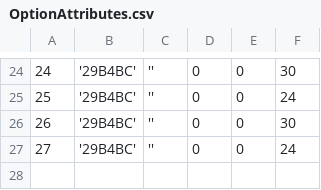
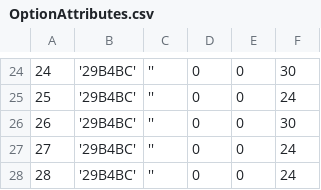
Before and after one commit to EyeSeeTea/pictureapp, a CSV file: app/src/laos/assets/OptionAttributes.csv, drawn as a sheet; only a part is shown, gaps mark what is left out.

```diff
--- a/app/src/laos/assets/OptionAttributes.csv
+++ b/app/src/laos/assets/OptionAttributes.csv
@@ -27 +27,2 @@
 27;'29B4BC';'';0;0;24
+28;'29B4BC';'';0;0;24
```
Also changed, not shown: app/src/laos/assets/Options.csv, app/src/laos/assets/Questions.csv, 1 other file.
